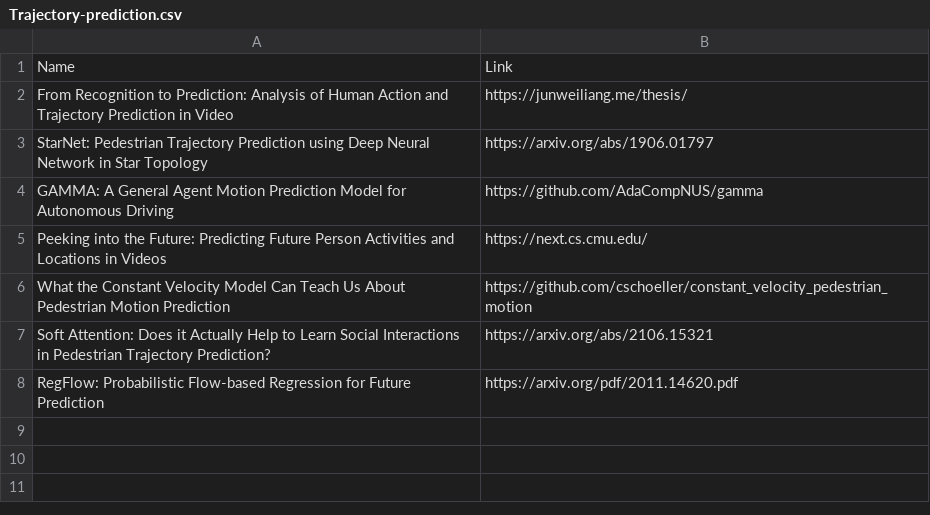
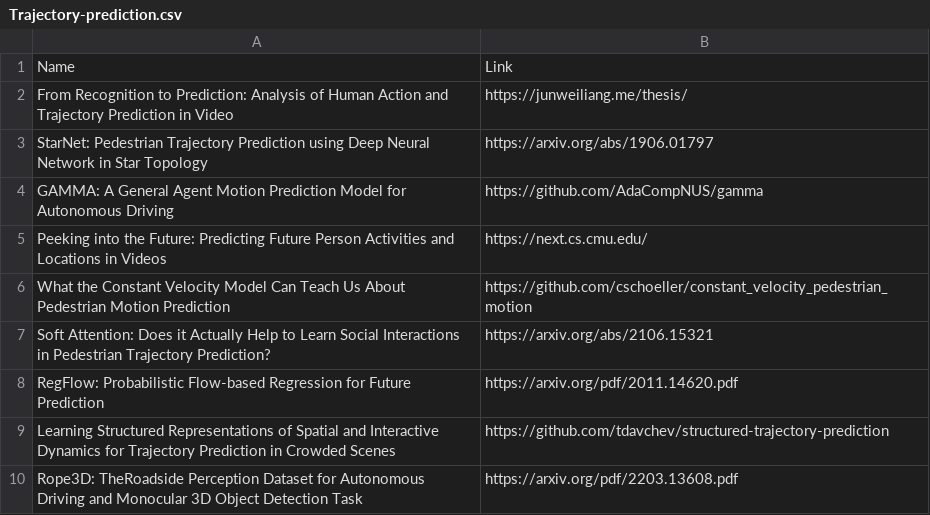
Before and after one commit to shanmo/awesome-object-slam, a CSV file: Trajectory-prediction.csv, drawn as a sheet; the diff names each change by its address in the sheet, - before the commit and + after, or states it on an @@ line.

Commit message:
add

```diff
--- a/Trajectory-prediction.csv
+++ b/Trajectory-prediction.csv
+row 9: Learning Structured Representations of Spatial and Interactive Dynamics for Trajectory Prediction in Crowded Scenes | https://github.com/tdavchev/structured-trajectory-prediction
+row 10: Rope3D: TheRoadside Perception Dataset for Autonomous Driving and Monocular 3D Object Detection Task | https://arxiv.org/pdf/2203.13608.pdf
```
